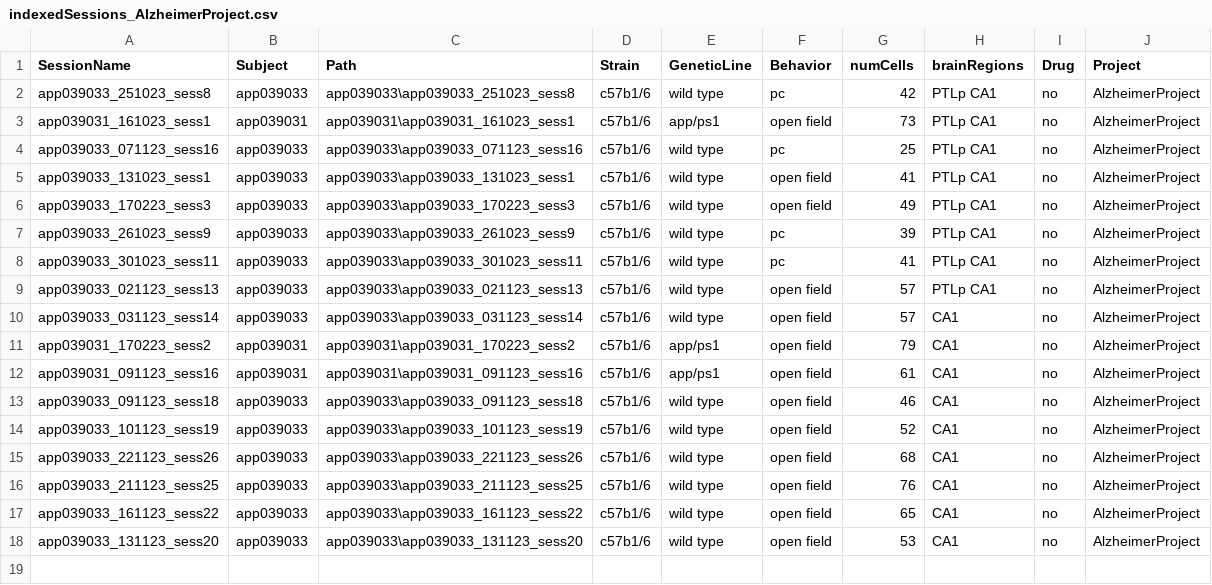
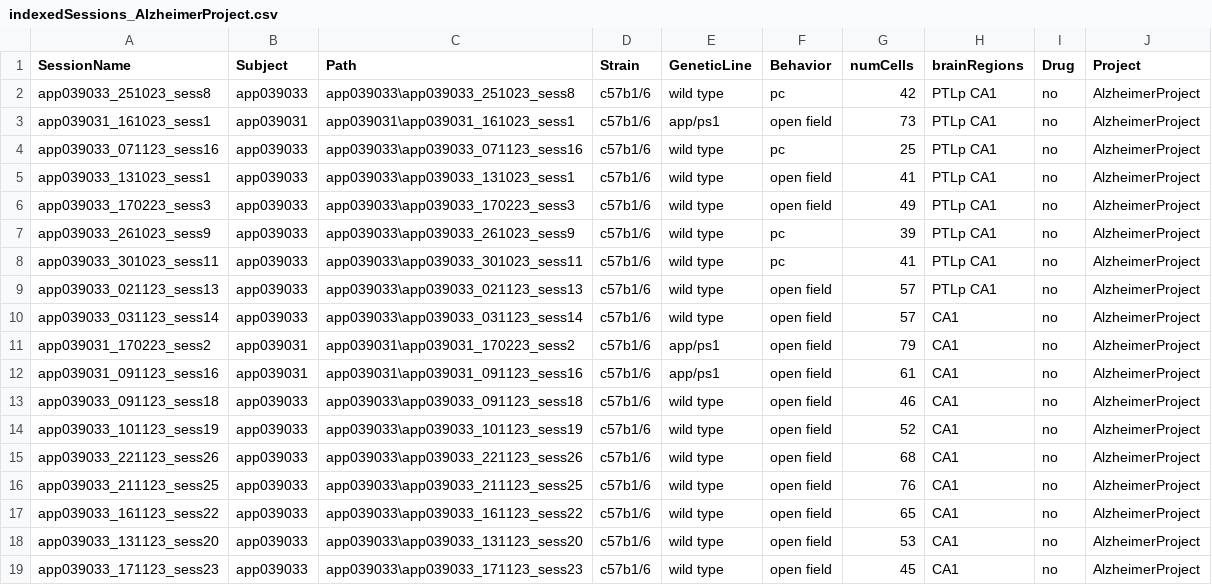
Before and after one commit to abadpablo/AlzheimerProject, a CSV file: indexedSessions_AlzheimerProject.csv, drawn as a sheet.

Commit message:
Added Session: APP039033_171123_sess23

```diff
--- a/indexedSessions_AlzheimerProject.csv
+++ b/indexedSessions_AlzheimerProject.csv
@@ -18 +18,2 @@ app039033_161123_sess22,app039033,app039033\app039033_161123_sess22,c57b1/6,wild
 app039033_131123_sess20,app039033,app039033\app039033_131123_sess20,c57b1/6,wild type,open field,53,CA1,no,AlzheimerProject
+app039033_171123_sess23,app039033,app039033\app039033_171123_sess23,c57b1/6,wild type,open field,45,CA1,no,AlzheimerProject
```
